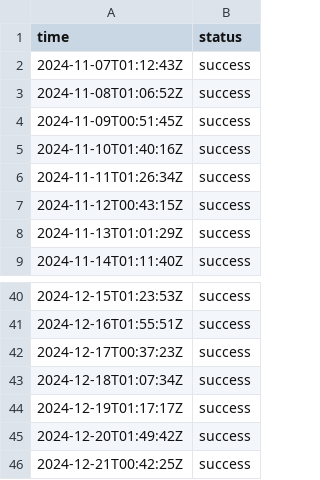
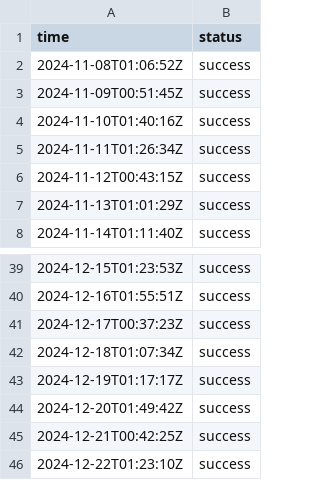
Before and after one commit to jln-brtn/statusbase-reborn, a CSV file: ci/logs/fr-google.csv, drawn as a sheet; only a part is shown, gaps mark what is left out.

```diff
--- a/ci/logs/fr-google.csv
+++ b/ci/logs/fr-google.csv
@@ -1,3 +1,2 @@
 time,status
-2024-11-07T01:12:43Z,success
 2024-11-08T01:06:52Z,success
@@ -46 +45,2 @@ time,status
 2024-12-21T00:42:25Z,success
+2024-12-22T01:23:10Z,success
```
Also changed, not shown: ci/logs/fr-hugging-face.csv, ci/logs/fr-mistral-ai.csv, 3 other files.
